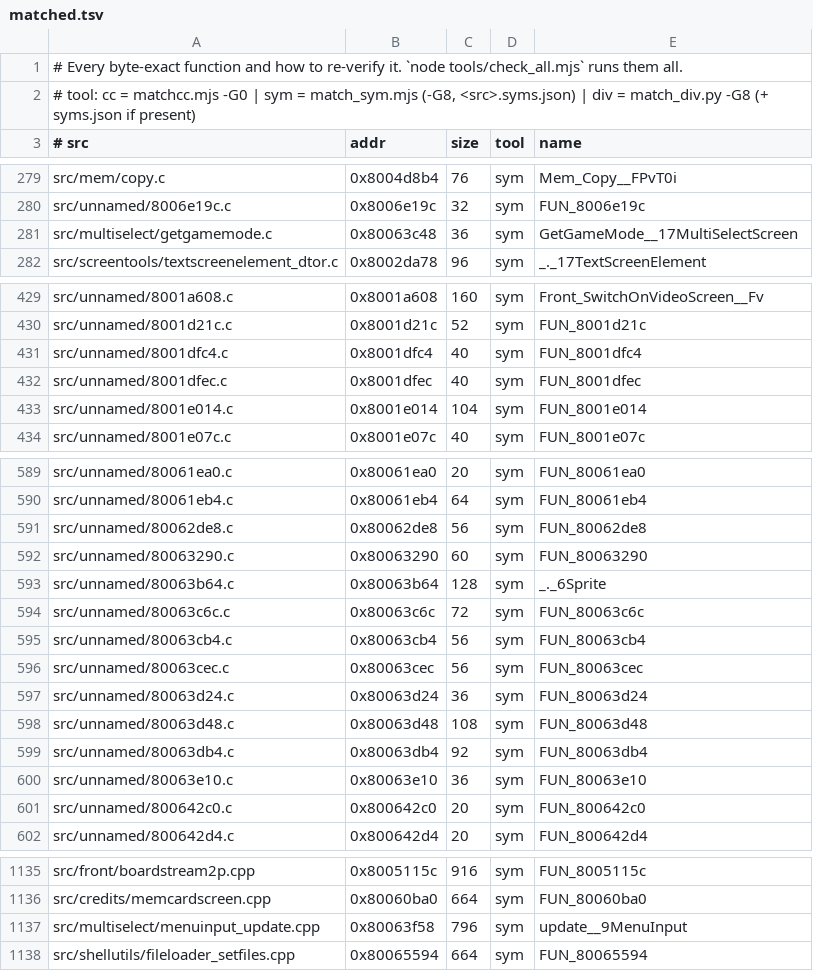
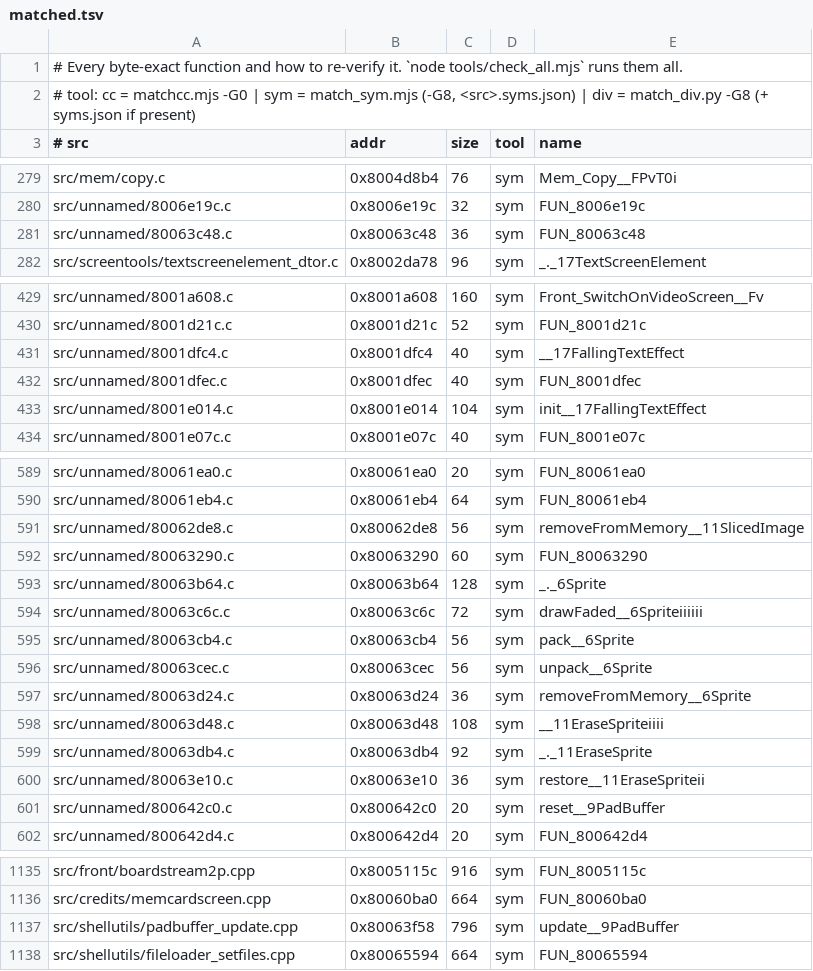
Before and after one commit to LANCommander/THPS, a TSV file: decomp/matched.tsv, drawn as a sheet; only a part is shown, gaps mark what is left out; the diff covers the shown part only.

Commit message:
Match naming to unused sections of demo

```diff
--- a/decomp/matched.tsv
+++ b/decomp/matched.tsv
@@ -280,3 +280,3 @@ src/mem/copy.c	0x8004d8b4	76	sym	Mem_Copy__FPvT0i
 src/unnamed/8006e19c.c	0x8006e19c	32	sym	FUN_8006e19c
-src/multiselect/getgamemode.c	0x80063c48	36	sym	GetGameMode__17MultiSelectScreen
+src/unnamed/80063c48.c	0x80063c48	36	sym	FUN_80063c48
 src/screentools/textscreenelement_dtor.c	0x8002da78	96	sym	_._17TextScreenElement
@@ -430,5 +430,5 @@ src/unnamed/8001a608.c	0x8001a608	160	sym	Front_SwitchOnVideoScreen__Fv
 src/unnamed/8001d21c.c	0x8001d21c	52	sym	FUN_8001d21c
-src/unnamed/8001dfc4.c	0x8001dfc4	40	sym	FUN_8001dfc4
+src/unnamed/8001dfc4.c	0x8001dfc4	40	sym	__17FallingTextEffect
 src/unnamed/8001dfec.c	0x8001dfec	40	sym	FUN_8001dfec
-src/unnamed/8001e014.c	0x8001e014	104	sym	FUN_8001e014
+src/unnamed/8001e014.c	0x8001e014	104	sym	init__17FallingTextEffect
 src/unnamed/8001e07c.c	0x8001e07c	40	sym	FUN_8001e07c
@@ -590,13 +590,13 @@ src/unnamed/80061ea0.c	0x80061ea0	20	sym	FUN_80061ea0
 src/unnamed/80061eb4.c	0x80061eb4	64	sym	FUN_80061eb4
-src/unnamed/80062de8.c	0x80062de8	56	sym	FUN_80062de8
+src/unnamed/80062de8.c	0x80062de8	56	sym	removeFromMemory__11SlicedImage
 src/unnamed/80063290.c	0x80063290	60	sym	FUN_80063290
 src/unnamed/80063b64.c	0x80063b64	128	sym	_._6Sprite
-src/unnamed/80063c6c.c	0x80063c6c	72	sym	FUN_80063c6c
-src/unnamed/80063cb4.c	0x80063cb4	56	sym	FUN_80063cb4
-src/unnamed/80063cec.c	0x80063cec	56	sym	FUN_80063cec
-src/unnamed/80063d24.c	0x80063d24	36	sym	FUN_80063d24
-src/unnamed/80063d48.c	0x80063d48	108	sym	FUN_80063d48
-src/unnamed/80063db4.c	0x80063db4	92	sym	FUN_80063db4
-src/unnamed/80063e10.c	0x80063e10	36	sym	FUN_80063e10
-src/unnamed/800642c0.c	0x800642c0	20	sym	FUN_800642c0
+src/unnamed/80063c6c.c	0x80063c6c	72	sym	drawFaded__6Spriteiiiiii
+src/unnamed/80063cb4.c	0x80063cb4	56	sym	pack__6Sprite
+src/unnamed/80063cec.c	0x80063cec	56	sym	unpack__6Sprite
+src/unnamed/80063d24.c	0x80063d24	36	sym	removeFromMemory__6Sprite
+src/unnamed/80063d48.c	0x80063d48	108	sym	__11EraseSpriteiiii
+src/unnamed/80063db4.c	0x80063db4	92	sym	_._11EraseSprite
+src/unnamed/80063e10.c	0x80063e10	36	sym	restore__11EraseSpriteii
+src/unnamed/800642c0.c	0x800642c0	20	sym	reset__9PadBuffer
 src/unnamed/800642d4.c	0x800642d4	20	sym	FUN_800642d4
@@ -1136,3 +1136,3 @@ src/front/boardstream2p.cpp	0x8005115c	916	sym	FUN_8005115c
 src/credits/memcardscreen.cpp	0x80060ba0	664	sym	FUN_80060ba0
-src/multiselect/menuinput_update.cpp	0x80063f58	796	sym	update__9MenuInput
+src/shellutils/padbuffer_update.cpp	0x80063f58	796	sym	update__9PadBuffer
 src/shellutils/fileloader_setfiles.cpp	0x80065594	664	sym	FUN_80065594
```
Also changed, not shown: 4 edited cells elsewhere in this file, decomp/functions.tsv, 48 other files.
